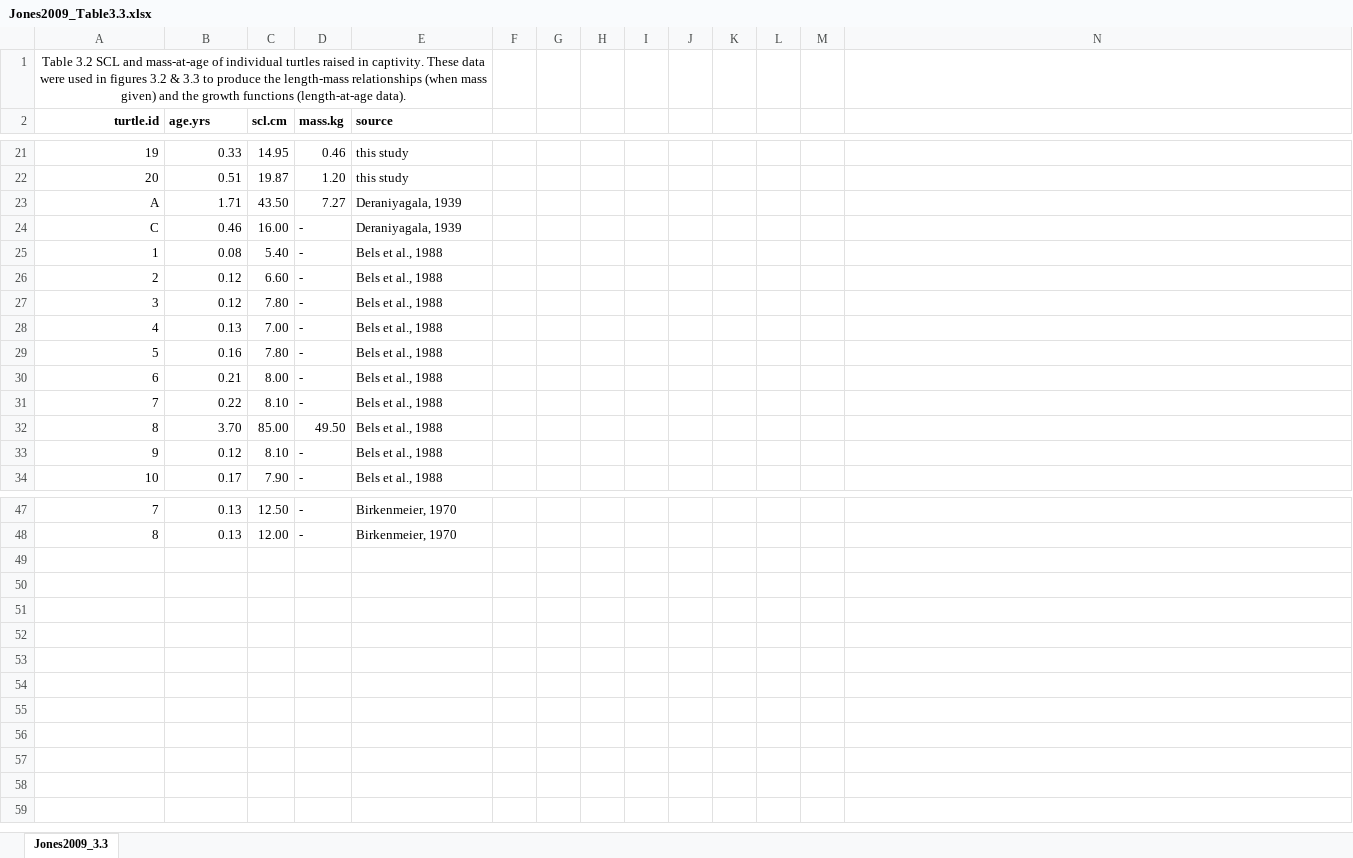
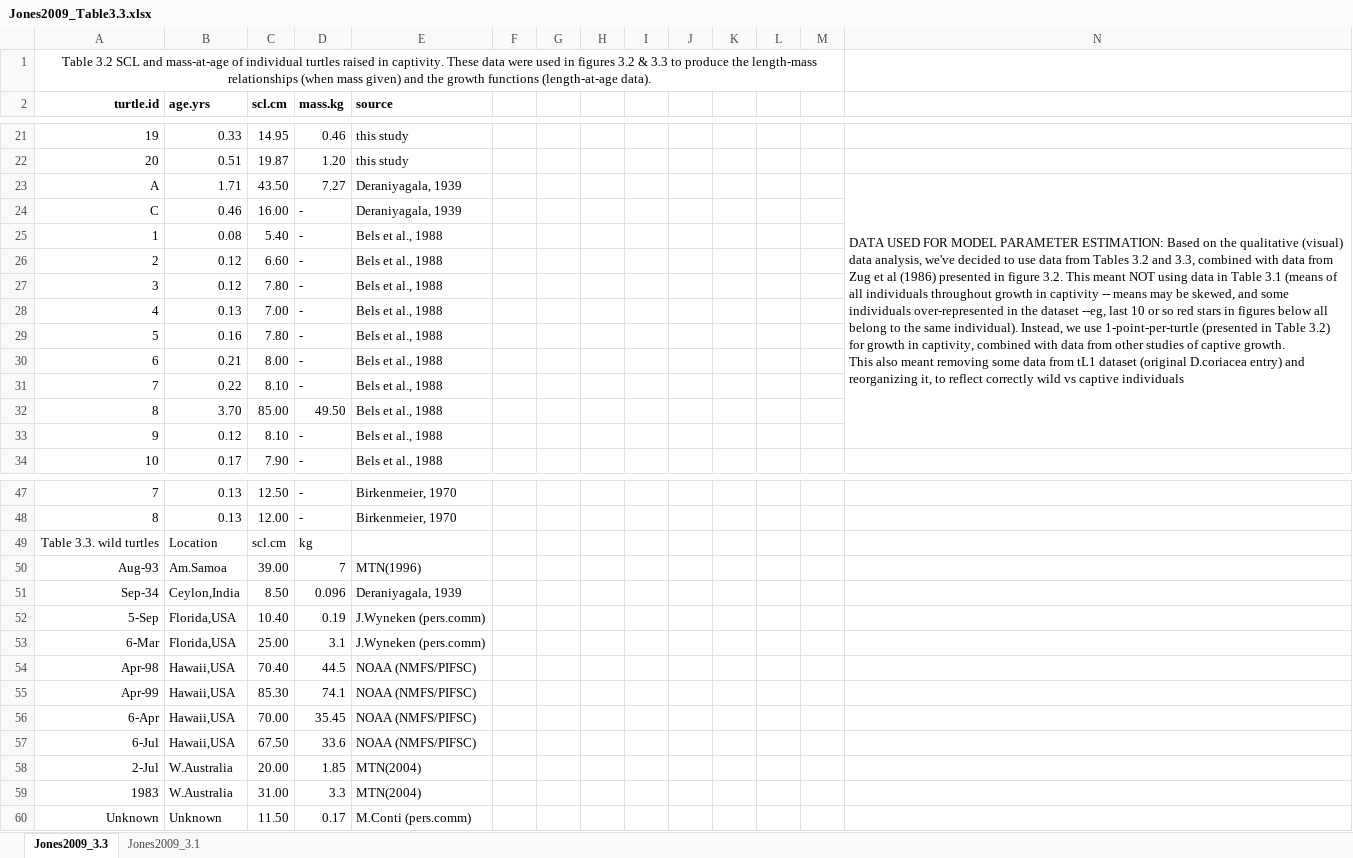
Before and after one commit to annaor24/DEB_Dermochelys_coriacea, an Excel workbook: Jones2009_Table3.3.xlsx, sheet Jones2009_3.3, drawn as a sheet; only a part is shown, gaps mark what is left out; values as stored, in another font and other column widths than the file's, no borders; charts and pictures not drawn; removed rows and columns are numbered as before the commit, all else as after; ↵ is a line break in a cell; the diff names each change by its address in the sheet, - before the commit and + after, or states it on an @@ line.

Commit message:
new pars , shape coeff function, new data
 new pars , shape coeff function, new data

```diff
--- a/Jones2009_Table3.3.xlsx (sheet Jones2009_3.3)
+++ b/Jones2009_Table3.3.xlsx (sheet Jones2009_3.3)
+sheet tab: Jones2009_3.1
-A1:E1 merged
+A1:M1 merged
-N23: (empty)
+N23: DATA USED FOR MODEL PARAMETER ESTIMATION: Based on the qualitative (visual) data analysis, we've decided to use data from Tables 3.2 and 3.3, combined with data from Zug et al (1986) presented in figure 3.2. This meant NOT using data in Table 3.1 (means of all individuals throughout growth in captivity -- means may be skewed, and some individuals over-represented in the dataset --eg, last 10 or so red stars in figures below all belong to the same individual). Instead, we use 1-point-per-turtle (presented in Table 3.2) for growth in captivity, combined with data from other studies of captive growth. ↵ This also meant removing some data from tL1 dataset (original D.coriacea entry) and reorganizing it, to reflect correctly wild vs captive individuals
+N23:N33 merged
+row 49: Table 3.3. wild turtles | Location | scl.cm | kg
+row 50: Aug-93 | Am.Samoa | 39.00 | 7 | MTN(1996)
+row 51: Sep-34 | Ceylon,India | 8.50 | 0.096 | Deraniyagala, 1939
+row 52: 5-Sep | Florida,USA | 10.40 | 0.19 | J.Wyneken (pers.comm)
+row 53: 6-Mar | Florida,USA | 25.00 | 3.1 | J.Wyneken (pers.comm)
+row 54: Apr-98 | Hawaii,USA | 70.40 | 44.5 | NOAA (NMFS/PIFSC)
+row 55: Apr-99 | Hawaii,USA | 85.30 | 74.1 | NOAA (NMFS/PIFSC)
+row 56: 6-Apr | Hawaii,USA | 70.00 | 35.45 | NOAA (NMFS/PIFSC)
+row 57: 6-Jul | Hawaii,USA | 67.50 | 33.6 | NOAA (NMFS/PIFSC)
+row 58: 2-Jul | W.Australia | 20.00 | 1.85 | MTN(2004)
+row 59: 1983 | W.Australia | 31.00 | 3.3 | MTN(2004)
+row 60: Unknown | Unknown | 11.50 | 0.17 | M.Conti (pers.comm)
```
Also changed, not shown: charts or pictures, 6 other files.
